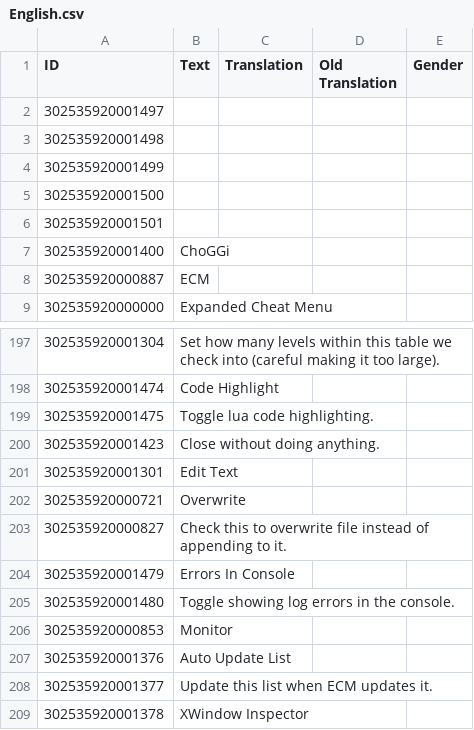
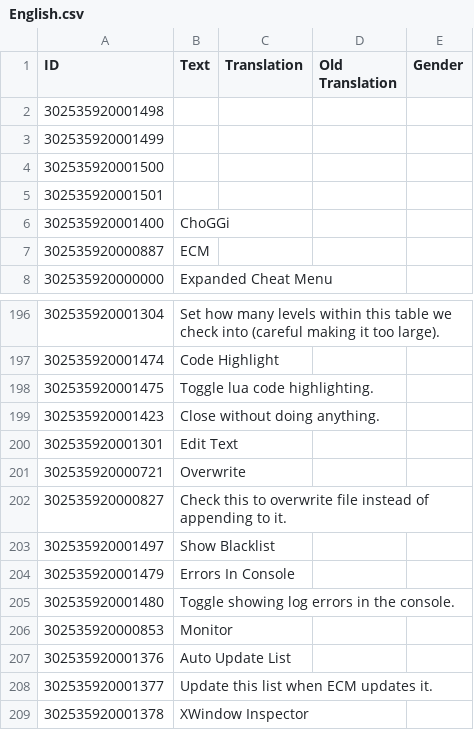
Before and after one commit to ChoGGi/SurvivingMars_CheatMods, a CSV file: ChoGGi's Library/Locales/English.csv, drawn as a sheet; only a part is shown, gaps mark what is left out; removed rows and columns are numbered as before the commit, all else as after; the diff names each change by its address in the sheet, - before the commit and + after, or states it on an @@ line.

Commit message:
Expanded Cheat Menu: Added Console>Examine>_G>Show Blacklist.
Lib:
RetName shouldn't show any log errors anymore.

Example: Translate Game v0.1:
This will add an option to use "Italian" to Options>Gameplay>Language.
I included a Game.csv that changes a few strings as an example (showing how to use , and "").
See ModsTools\Game.csv for more.

ExpandedCheatMenu@choggi.org

```diff
--- a/ChoGGi's Library/Locales/English.csv
+++ b/ChoGGi's Library/Locales/English.csv
-row 2: 302535920001497
+row 203: 302535920001497 | Show Blacklist
```
Also changed, not shown: 9 other files.
